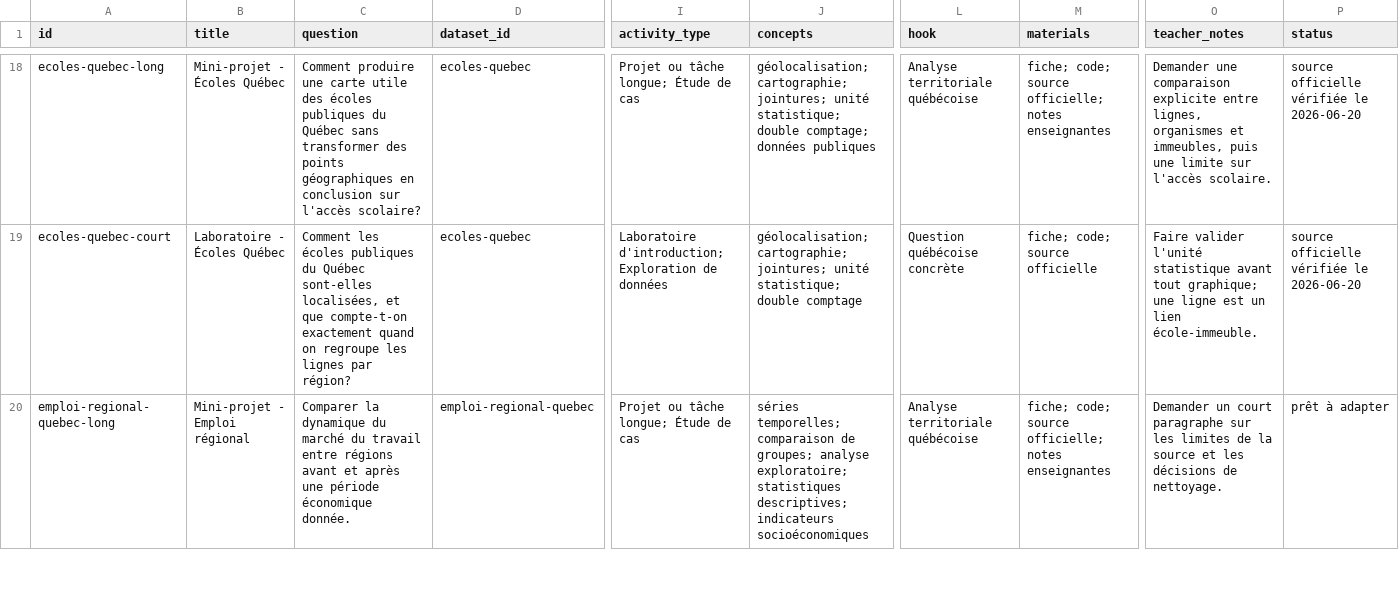
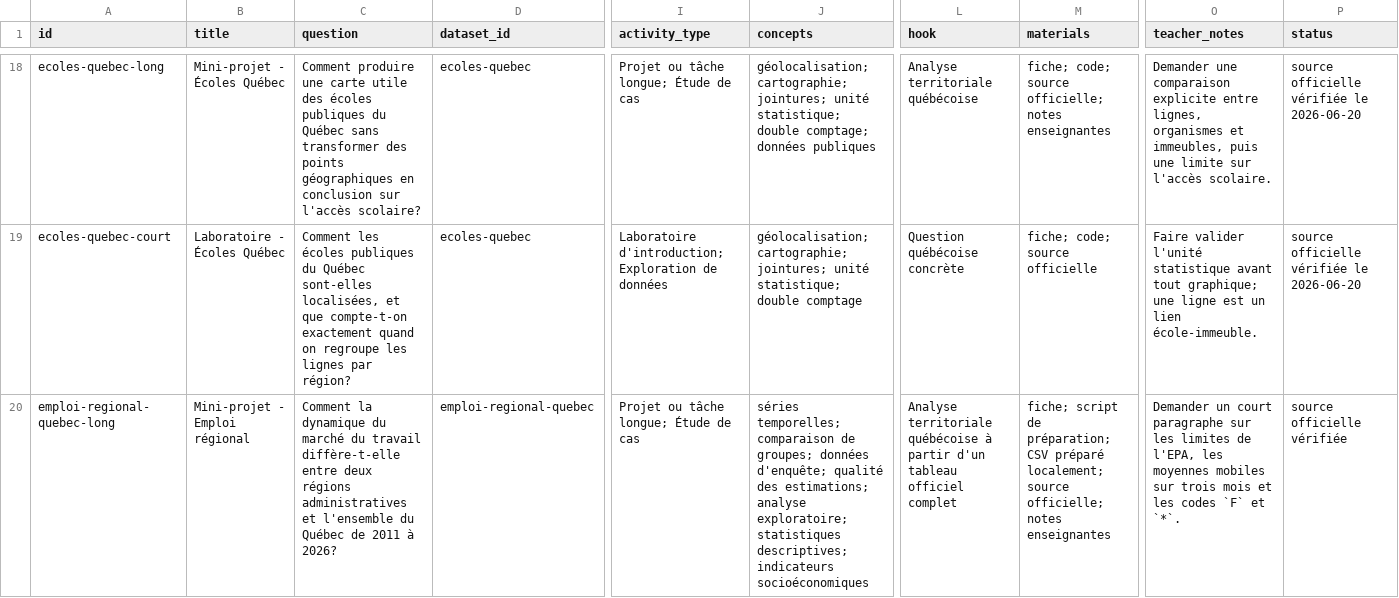
Before and after one commit to AurelienNicosiaULaval/donnees-bleues, a CSV file: data/metadata/catalogue_activites.csv, drawn as a sheet; only a part is shown, gaps mark what is left out; the diff covers the shown part only; the diff names each change by its address in the sheet, - before the commit and + after, or states it on an @@ line.

Commit message:
Réviser la fiche emploi régional

```diff
--- a/data/metadata/catalogue_activites.csv
+++ b/data/metadata/catalogue_activites.csv
-C20 (question): Comparer la dynamique du marché du travail entre régions avant et après une période économique donnée.
+C20 (question): Comment la dynamique du marché du travail diffère-t-elle entre deux régions administratives et l'ensemble du Québec de 2011 à 2026?
-J20 (concepts): …de groupes; analyse exploratoire;…
+J20 (concepts): …de groupes; données d'enquête; qualité des estimations; analyse exploratoire;…
-L20 (hook): …territoriale québécoise
+L20 (hook): …territoriale québécoise à partir d'un tableau officiel complet
-M20 (materials): fiche; code; source officielle;…
+M20 (materials): fiche; script de préparation; CSV préparé localement; source officielle;…
-O20 (teacher_notes): …limites de la source et les décisions de nettoyage.
+O20 (teacher_notes): …limites de l'EPA, les moyennes mobiles sur trois mois et les codes `F` et `*`.
-P20 (status): prêt à adapter
+P20 (status): source officielle vérifiée
```
Also changed, not shown: 6 edited cells elsewhere in this file, data/metadata/catalogue.csv, 19 other files.
